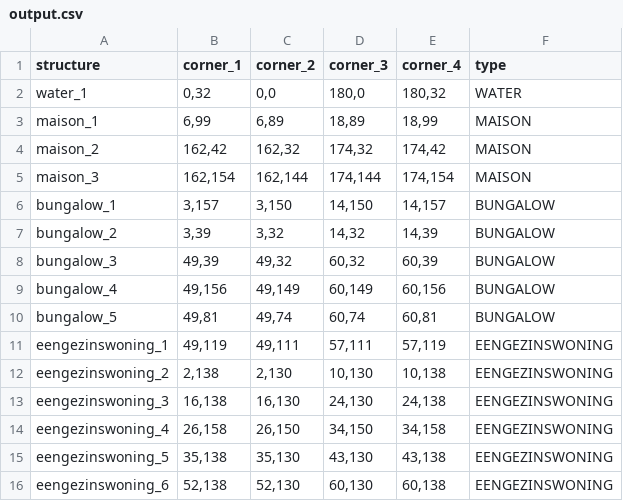
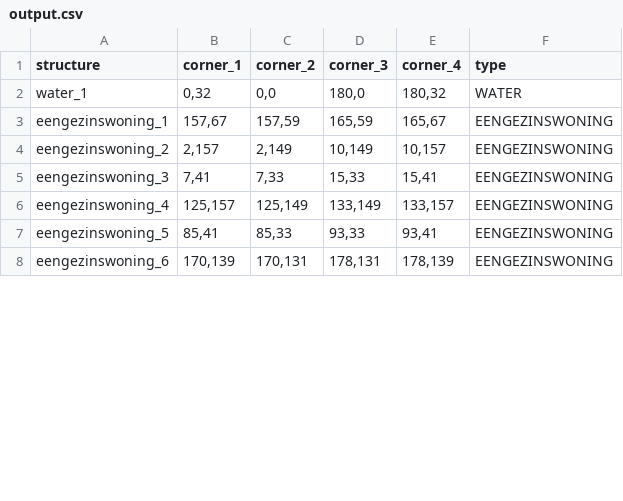
Before and after one commit to zoebreed/Amstelhaege, a CSV file: results/output.csv, drawn as a sheet; only a part is shown; the diff covers the shown part only.

```diff
--- a/results/output.csv
+++ b/results/output.csv
@@ -2,15 +2,7 @@ structure,corner_1,corner_2,corner_3,corner_4,type
 water_1,"0,32","0,0","180,0","180,32",WATER
-maison_1,"6,99","6,89","18,89","18,99",MAISON
-maison_2,"162,42","162,32","174,32","174,42",MAISON
-maison_3,"162,154","162,144","174,144","174,154",MAISON
-bungalow_1,"3,157","3,150","14,150","14,157",BUNGALOW
-bungalow_2,"3,39","3,32","14,32","14,39",BUNGALOW
-bungalow_3,"49,39","49,32","60,32","60,39",BUNGALOW
-bungalow_4,"49,156","49,149","60,149","60,156",BUNGALOW
-bungalow_5,"49,81","49,74","60,74","60,81",BUNGALOW
-eengezinswoning_1,"49,119","49,111","57,111","57,119",EENGEZINSWONING
-eengezinswoning_2,"2,138","2,130","10,130","10,138",EENGEZINSWONING
-eengezinswoning_3,"16,138","16,130","24,130","24,138",EENGEZINSWONING
-eengezinswoning_4,"26,158","26,150","34,150","34,158",EENGEZINSWONING
-eengezinswoning_5,"35,138","35,130","43,130","43,138",EENGEZINSWONING
-eengezinswoning_6,"52,138","52,130","60,130","60,138",EENGEZINSWONING
+eengezinswoning_1,"157,67","157,59","165,59","165,67",EENGEZINSWONING
+eengezinswoning_2,"2,157","2,149","10,149","10,157",EENGEZINSWONING
+eengezinswoning_3,"7,41","7,33","15,33","15,41",EENGEZINSWONING
+eengezinswoning_4,"125,157","125,149","133,149","133,157",EENGEZINSWONING
+eengezinswoning_5,"85,41","85,33","93,33","93,41",EENGEZINSWONING
+eengezinswoning_6,"170,139","170,131","178,131","178,139",EENGEZINSWONING
```
Also changed, not shown: 8 added rows and 25 edited cells elsewhere in this file, 47 other files.
